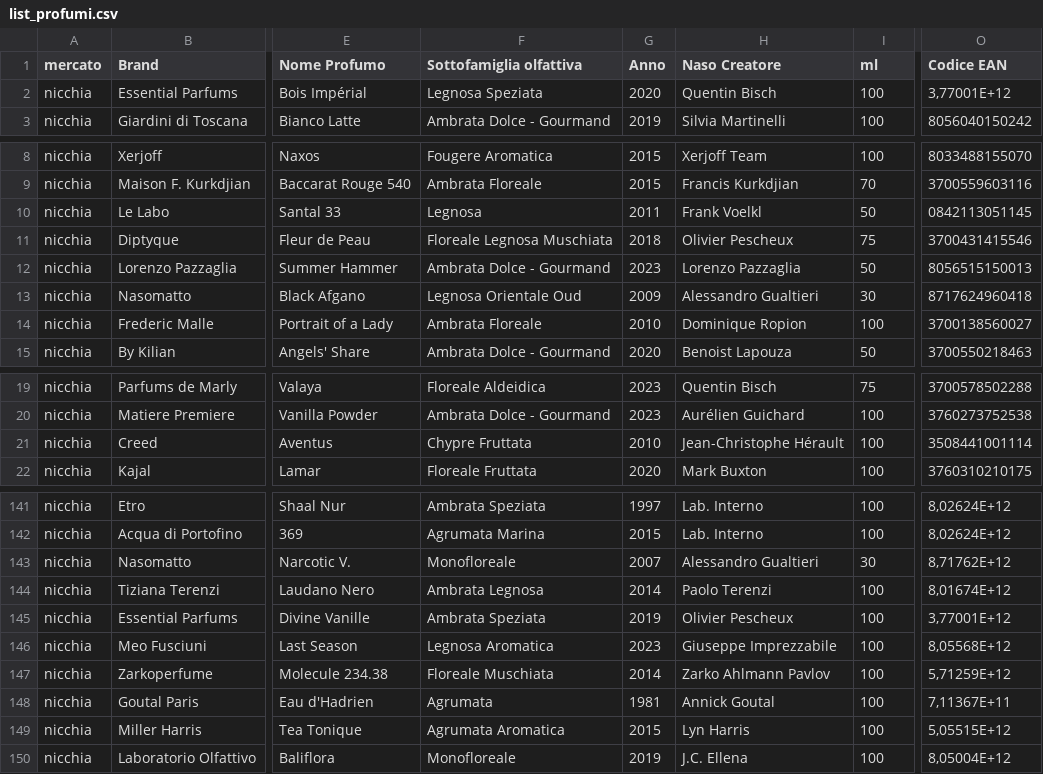
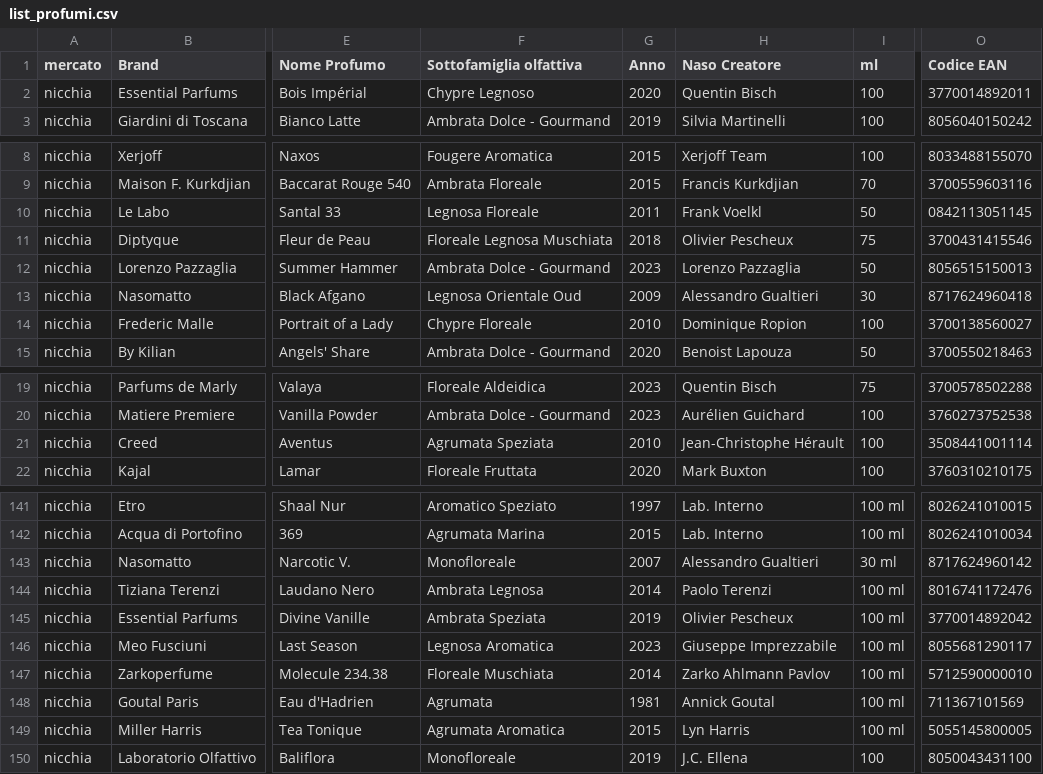
Before and after one commit to Gianpierostolfi/Fragrancestrategyhub, a CSV file: list_profumi.csv, drawn as a sheet; only a part is shown, gaps mark what is left out; the diff covers the shown part only; the diff names each change by its address in the sheet, - before the commit and + after, or states it on an @@ line.

```diff
--- a/list_profumi.csv
+++ b/list_profumi.csv
-F2 (Sottofamiglia olfattiva): Legnosa Speziata
+F2 (Sottofamiglia olfattiva): Chypre Legnoso
-O2 (Codice EAN): 3,77001E+12
+O2 (Codice EAN): 3770014892011
-F10 (Sottofamiglia olfattiva): Legnosa
+F10 (Sottofamiglia olfattiva): Legnosa Floreale
-F14 (Sottofamiglia olfattiva): Ambrata Floreale
+F14 (Sottofamiglia olfattiva): Chypre Floreale
-F21 (Sottofamiglia olfattiva): Chypre Fruttata
+F21 (Sottofamiglia olfattiva): Agrumata Speziata
-F141 (Sottofamiglia olfattiva): Ambrata Speziata
+F141 (Sottofamiglia olfattiva): Aromatico Speziato
-I141:I142 (ml): 100
+I141:I142 (ml): 100 ml
-O141 (Codice EAN): 8,02624E+12
+O141 (Codice EAN): 8026241010015
-O142 (Codice EAN): 8,02624E+12
+O142 (Codice EAN): 8026241010034
-I143 (ml): 30
+I143 (ml): 30 ml
-O143 (Codice EAN): 8,71762E+12
+O143 (Codice EAN): 8717624960142
-I144:I149 (ml): 100
+I144:I149 (ml): 100 ml
-O144 (Codice EAN): 8,01674E+12
+O144 (Codice EAN): 8016741172476
-O145 (Codice EAN): 3,77001E+12
+O145 (Codice EAN): 3770014892042
-O146 (Codice EAN): 8,05568E+12
+O146 (Codice EAN): 8055681290117
-O147 (Codice EAN): 5,71259E+12
+O147 (Codice EAN): 5712590000010
-O148 (Codice EAN): 7,11367E+11
+O148 (Codice EAN): 711367101569
-O149 (Codice EAN): 5,05515E+12
+O149 (Codice EAN): 5055145800005
-O150 (Codice EAN): 8,05004E+12
+O150 (Codice EAN): 8050043431100
```
Also changed, not shown: 82 edited cells elsewhere in this file, list_essenze.csv.
